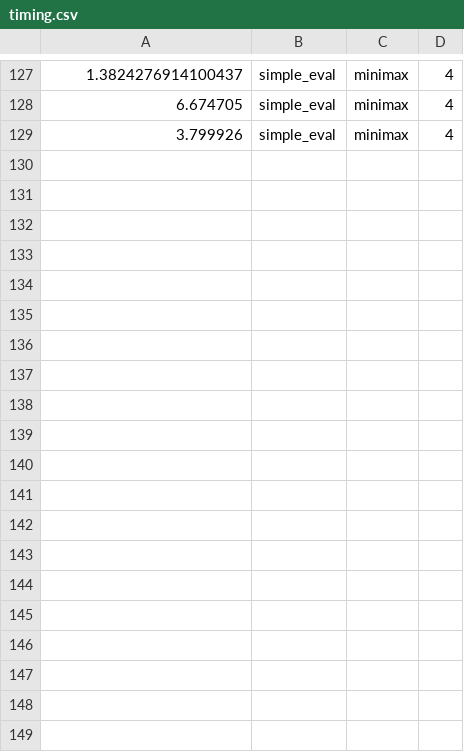
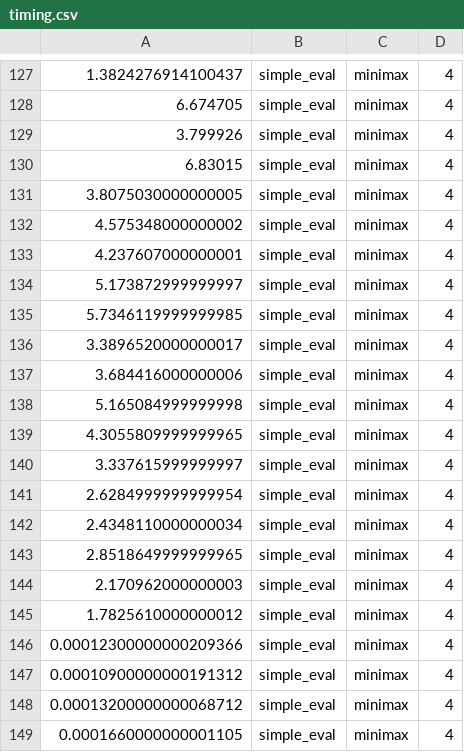
Before and after one commit to francois-rd/madking, a CSV file: timing.csv, drawn as a sheet; only a part is shown, gaps mark what is left out; the diff covers the shown part only; the diff names each change by its address in the sheet, - before the commit and + after, or states it on an @@ line.

```diff
--- a/timing.csv
+++ b/timing.csv
+row 130: 6.83015 | simple_eval | minimax | 4
+row 131: 3.8075030000000005 | simple_eval | minimax | 4
+row 132: 4.575348000000002 | simple_eval | minimax | 4
+row 133: 4.237607000000001 | simple_eval | minimax | 4
+row 134: 5.173872999999997 | simple_eval | minimax | 4
+row 135: 5.7346119999999985 | simple_eval | minimax | 4
+row 136: 3.3896520000000017 | simple_eval | minimax | 4
+row 137: 3.684416000000006 | simple_eval | minimax | 4
+row 138: 5.165084999999998 | simple_eval | minimax | 4
+row 139: 4.3055809999999965 | simple_eval | minimax | 4
+row 140: 3.337615999999997 | simple_eval | minimax | 4
+row 141: 2.6284999999999954 | simple_eval | minimax | 4
+row 142: 2.4348110000000034 | simple_eval | minimax | 4
+row 143: 2.8518649999999965 | simple_eval | minimax | 4
+row 144: 2.170962000000003 | simple_eval | minimax | 4
+row 145: 1.7825610000000012 | simple_eval | minimax | 4
+row 146: 0.00012300000000209366 | simple_eval | minimax | 4
+row 147: 0.00010900000000191312 | simple_eval | minimax | 4
+row 148: 0.00013200000000068712 | simple_eval | minimax | 4
+row 149: 0.0001660000000001105 | simple_eval | minimax | 4
```
Also changed, not shown: 26 added rows elsewhere in this file, 3 other files.
